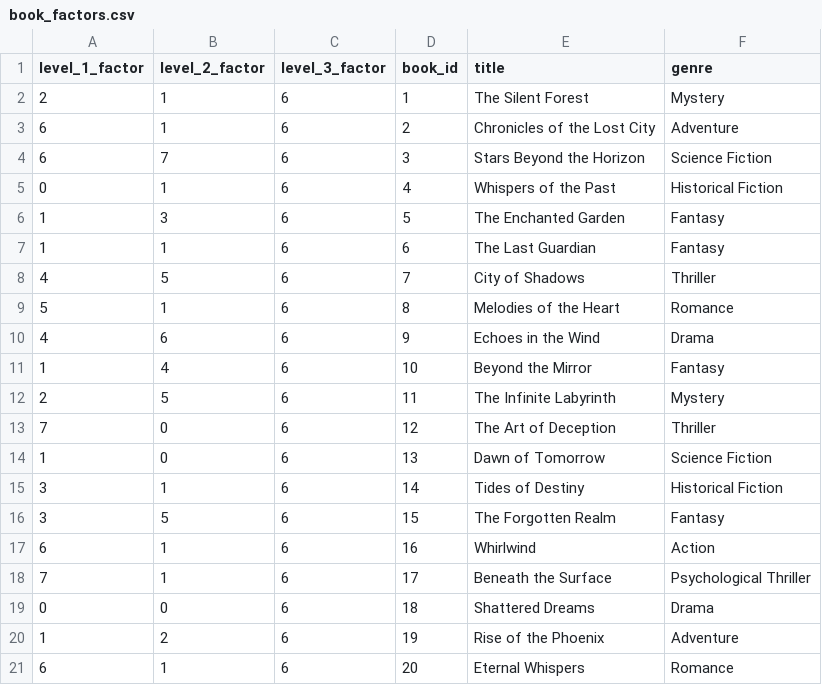
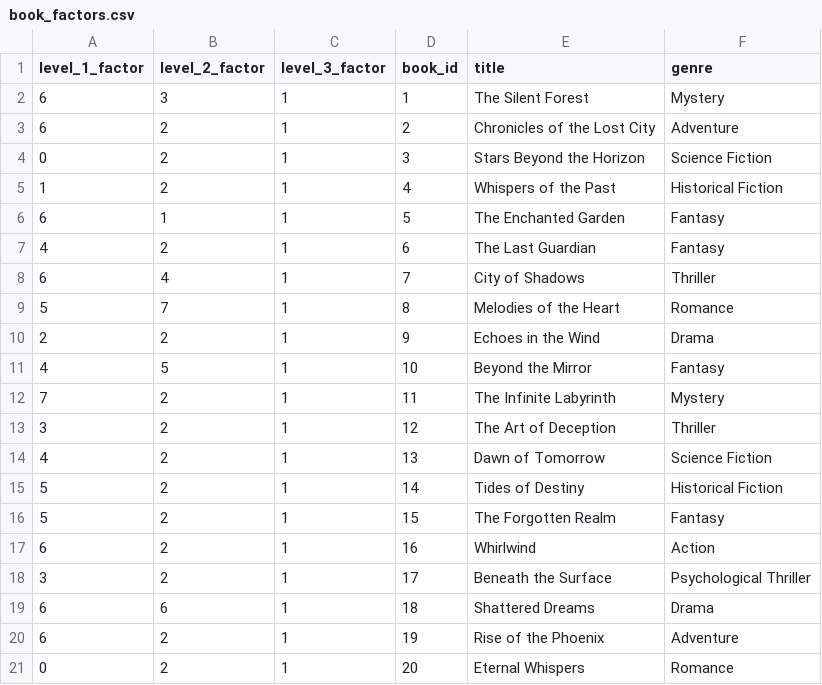
Before and after one commit to ggred0123/AutoGraph-GNN, a CSV file: data/book_factors.csv, drawn as a sheet.

```diff
--- a/data/book_factors.csv
+++ b/data/book_factors.csv
@@ -1,21 +1,21 @@
 level_1_factor,level_2_factor,level_3_factor,book_id,title,genre
-2,1,6,1,The Silent Forest,Mystery
-6,1,6,2,Chronicles of the Lost City,Adventure
-6,7,6,3,Stars Beyond the Horizon,Science Fiction
-0,1,6,4,Whispers of the Past,Historical Fiction
-1,3,6,5,The Enchanted Garden,Fantasy
-1,1,6,6,The Last Guardian,Fantasy
-4,5,6,7,City of Shadows,Thriller
-5,1,6,8,Melodies of the Heart,Romance
-4,6,6,9,Echoes in the Wind,Drama
-1,4,6,10,Beyond the Mirror,Fantasy
-2,5,6,11,The Infinite Labyrinth,Mystery
-7,0,6,12,The Art of Deception,Thriller
-1,0,6,13,Dawn of Tomorrow,Science Fiction
-3,1,6,14,Tides of Destiny,Historical Fiction
-3,5,6,15,The Forgotten Realm,Fantasy
-6,1,6,16,Whirlwind,Action
-7,1,6,17,Beneath the Surface,Psychological Thriller
-0,0,6,18,Shattered Dreams,Drama
-1,2,6,19,Rise of the Phoenix,Adventure
-6,1,6,20,Eternal Whispers,Romance
+6,3,1,1,The Silent Forest,Mystery
+6,2,1,2,Chronicles of the Lost City,Adventure
+0,2,1,3,Stars Beyond the Horizon,Science Fiction
+1,2,1,4,Whispers of the Past,Historical Fiction
+6,1,1,5,The Enchanted Garden,Fantasy
+4,2,1,6,The Last Guardian,Fantasy
+6,4,1,7,City of Shadows,Thriller
+5,7,1,8,Melodies of the Heart,Romance
+2,2,1,9,Echoes in the Wind,Drama
+4,5,1,10,Beyond the Mirror,Fantasy
+7,2,1,11,The Infinite Labyrinth,Mystery
+3,2,1,12,The Art of Deception,Thriller
+4,2,1,13,Dawn of Tomorrow,Science Fiction
+5,2,1,14,Tides of Destiny,Historical Fiction
+5,2,1,15,The Forgotten Realm,Fantasy
+6,2,1,16,Whirlwind,Action
+3,2,1,17,Beneath the Surface,Psychological Thriller
+6,6,1,18,Shattered Dreams,Drama
+6,2,1,19,Rise of the Phoenix,Adventure
+0,2,1,20,Eternal Whispers,Romance
```
Also changed, not shown: 11 other files.
